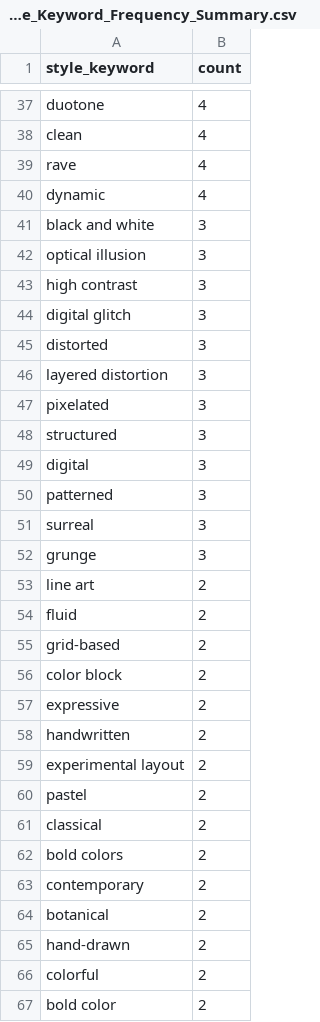
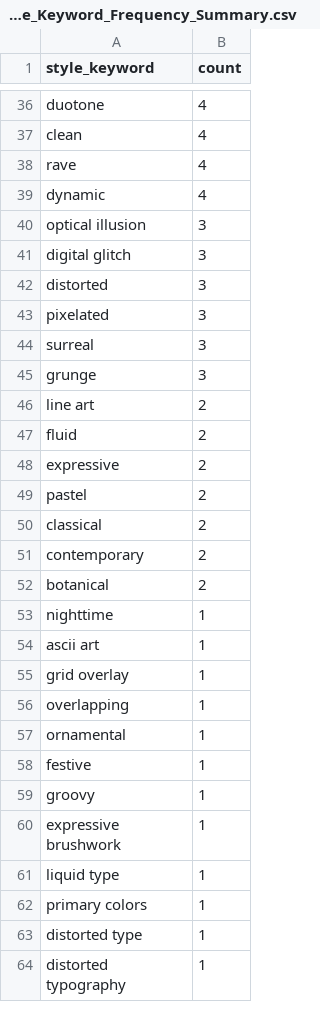
Before and after one commit to JiaheZhaoWustl/PosterDatabase, a CSV file: Styles_Keywords_Dataset/Style_Keyword_Frequency_Summary.csv, drawn as a sheet; only a part is shown, gaps mark what is left out; the shorter side is filled out with more unchanged rows; the diff covers the shown part only; the diff names each change by its address in the sheet, - before the commit and + after, or states it on an @@ line.

```diff
--- a/Styles_Keywords_Dataset/Style_Keyword_Frequency_Summary.csv
+++ b/Styles_Keywords_Dataset/Style_Keyword_Frequency_Summary.csv
-row 41: black and white | 3
-row 43: high contrast | 3
-row 46: layered distortion | 3
-row 48: structured | 3
-row 49: digital | 3
-row 50: patterned | 3
-row 55: grid-based | 2
-row 56: color block | 2
-row 58: handwritten | 2
-row 59: experimental layout | 2
-row 62: bold colors | 2
-row 65: hand-drawn | 2
-row 66: colorful | 2
-row 67: bold color | 2
```
Also changed, not shown: 11 removed rows elsewhere in this file, 55 other files.
